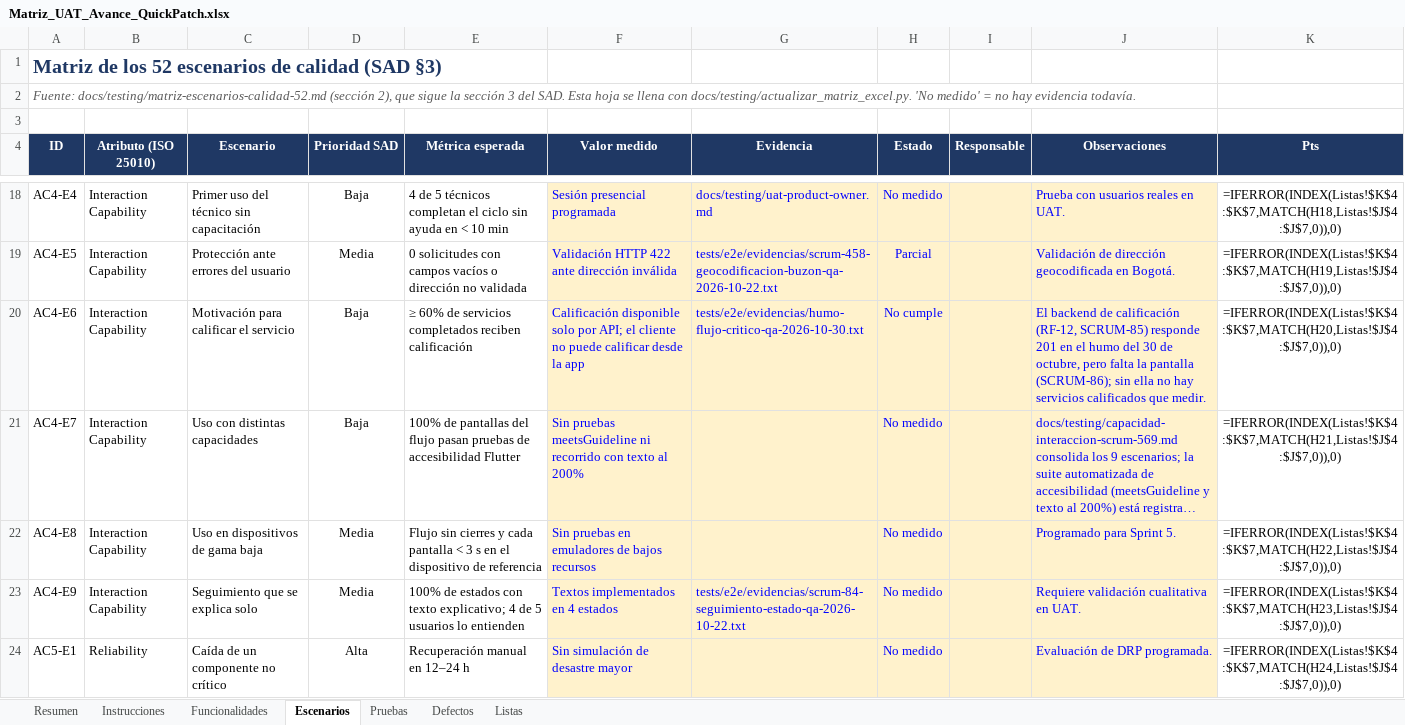
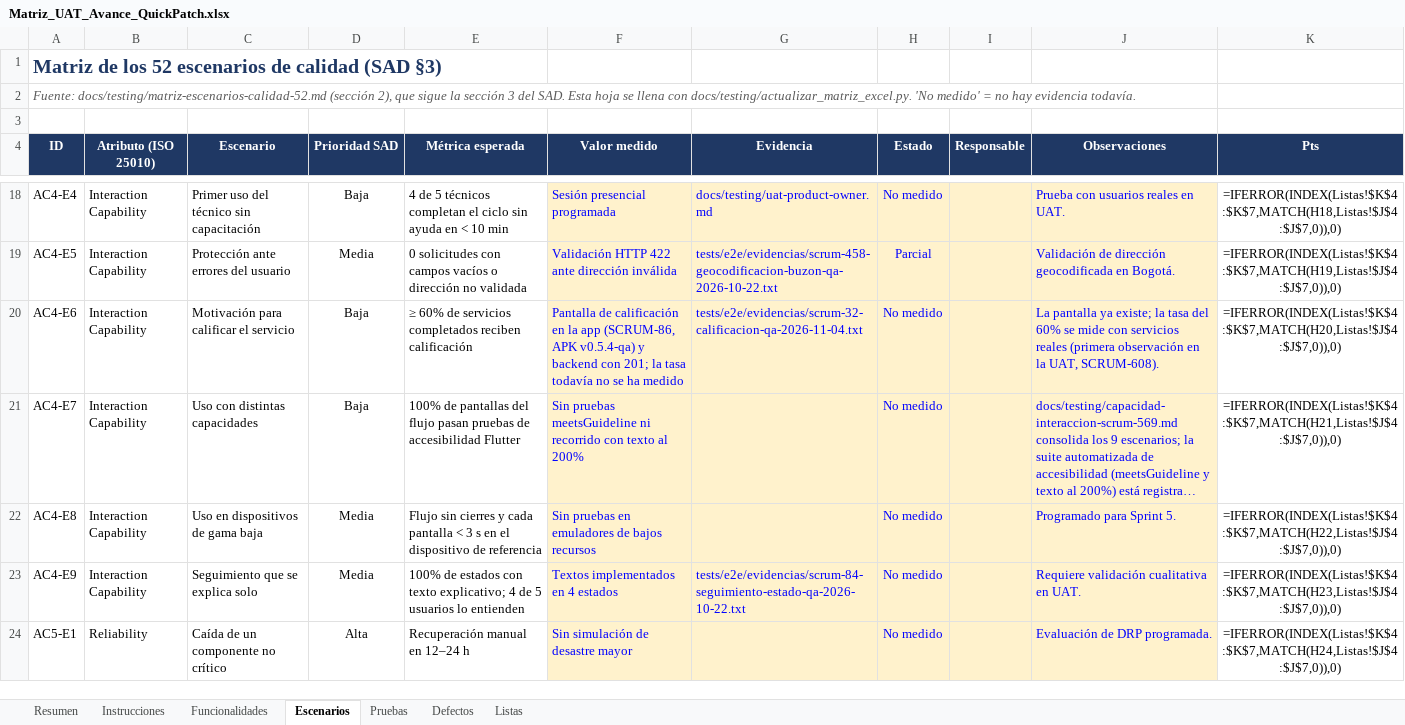
Before and after one commit to ARQUI-202630/quickpatch, an Excel workbook: docs/testing/Matriz_UAT_Avance_QuickPatch.xlsx, sheet Escenarios, drawn as a sheet; only a part is shown, gaps mark what is left out; long unchanged cells end in …; values as stored, in another font and other column widths than the file's, no borders; formulas without a stored value are shown as written; conditional formats not drawn; the diff names each change by its address in the sheet, - before the commit and + after, or states it on an @@ line.

Commit message:
docs(qa): AC4-E6 pasa a No medido con la pantalla de calificacion disponible (SCRUM-569)

```diff
--- a/docs/testing/Matriz_UAT_Avance_QuickPatch.xlsx (sheet Escenarios)
+++ b/docs/testing/Matriz_UAT_Avance_QuickPatch.xlsx (sheet Escenarios)
-F20 (Valor medido): Calificación disponible solo por API; el cliente no puede calificar desde la app
+F20 (Valor medido): Pantalla de calificación en la app (SCRUM-86, APK v0.5.4-qa) y backend con 201; la tasa todavía no se ha medido
-G20 (Evidencia): tests/e2e/evidencias/humo-flujo-critico-qa-2026-10-30.txt
+G20 (Evidencia): tests/e2e/evidencias/scrum-32-calificacion-qa-2026-11-04.txt
-H20 (Estado): No cumple
+H20 (Estado): No medido
-J20 (Observaciones): El backend de calificación (RF-12, SCRUM-85) responde 201 en el humo del 30 de octubre, pero falta la pantalla (SCRUM-86); sin ella no hay servicios calificados que medir.
+J20 (Observaciones): La pantalla ya existe; la tasa del 60% se mide con servicios reales (primera observación en la UAT, SCRUM-608).
```
Also changed, not shown: 2 other files.
